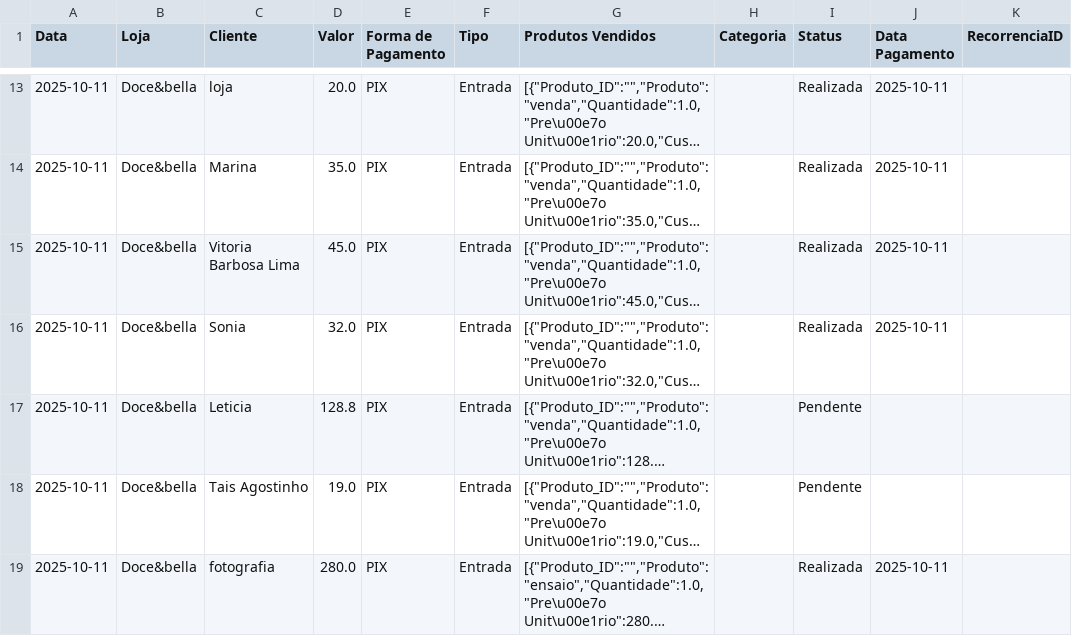
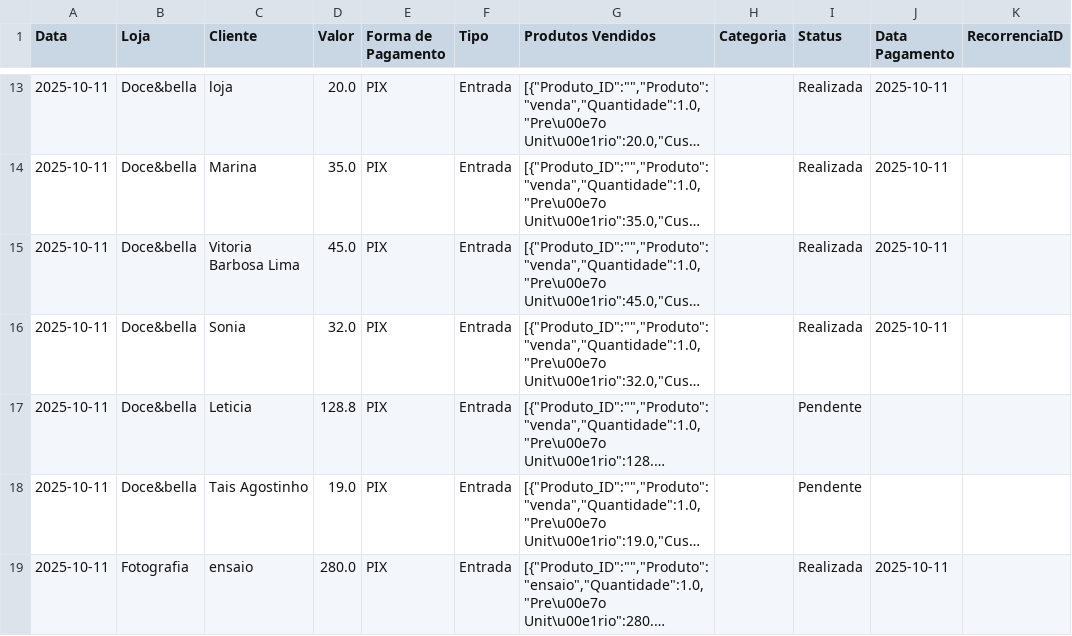
Before and after one commit to ribeiromendes5014-design/fluxo, a CSV file: livro_caixa.csv, drawn as a sheet; only a part is shown, gaps mark what is left out; long unchanged cells end in …; the diff names each change by its address in the sheet, - before the commit and + after, or states it on an @@ line.

Commit message:
Update livro_caixa.csv

```diff
--- a/livro_caixa.csv
+++ b/livro_caixa.csv
-B19 (Loja): Doce&bella
+B19 (Loja): Fotografia
-C19 (Cliente): fotografia
+C19 (Cliente): ensaio
```
